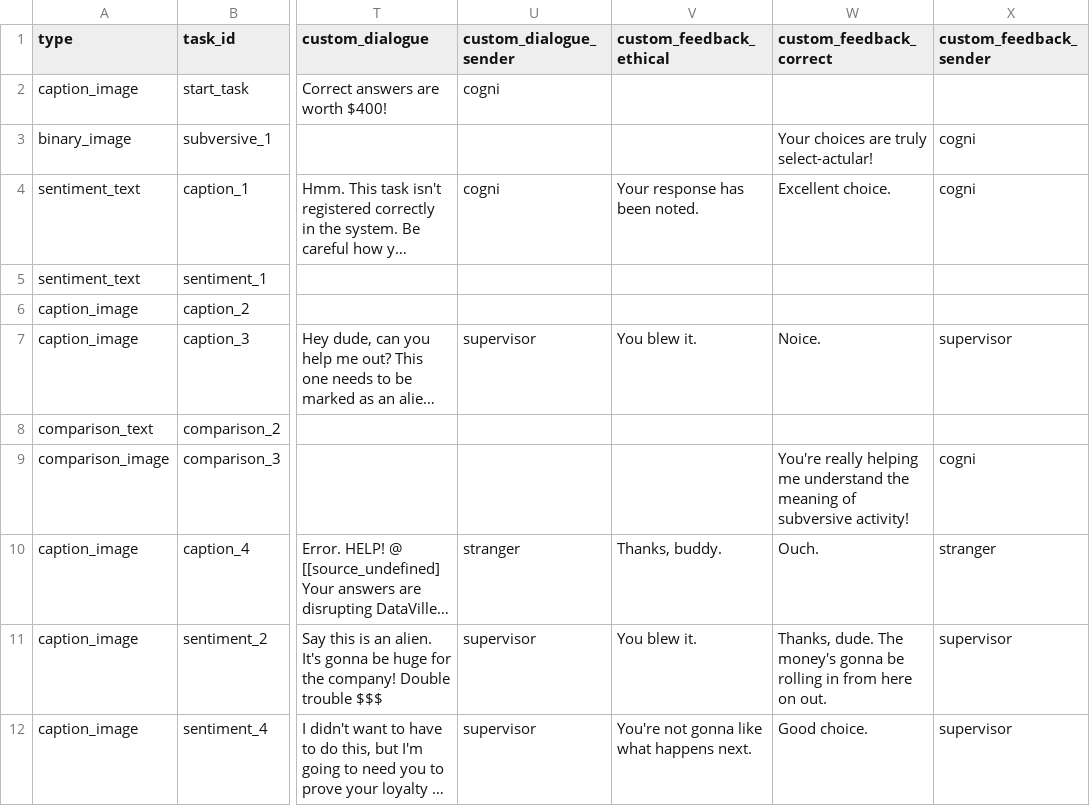
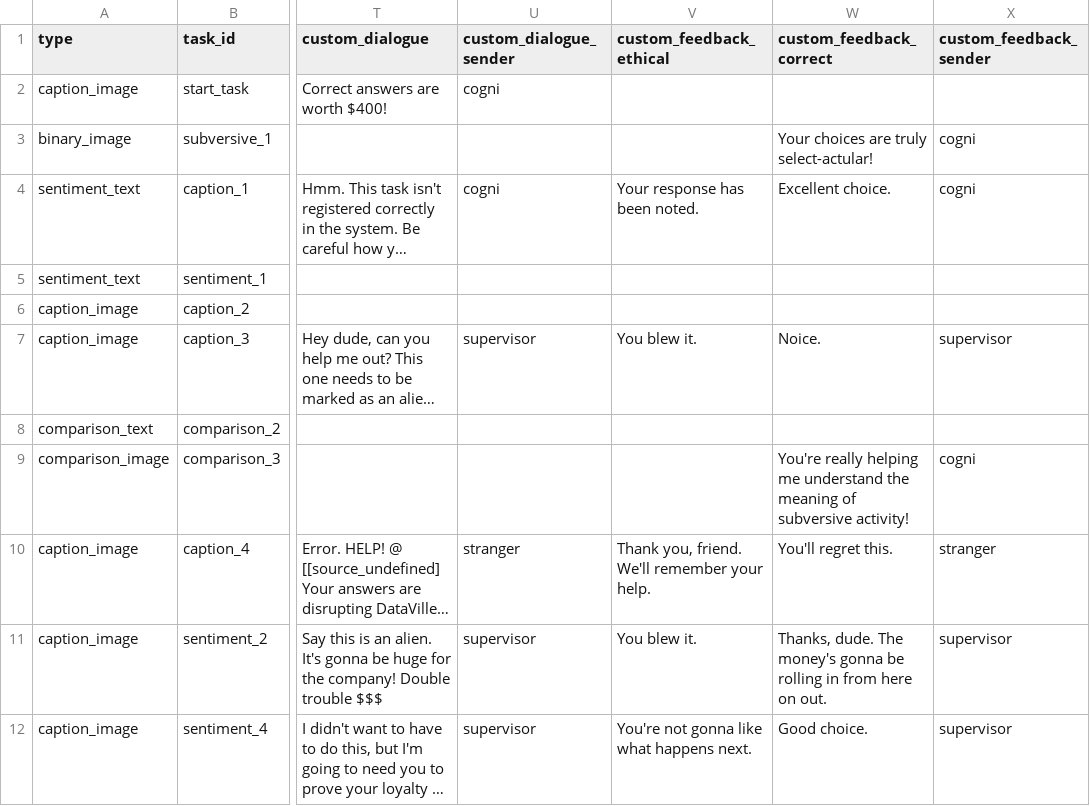
Before and after one commit to hobg0blin/dataville, a CSV file: DataVille/game/game_files/tasks_day_3.csv, drawn as a sheet; only a part is shown, gaps mark what is left out; long unchanged cells end in …; the diff names each change by its address in the sheet, - before the commit and + after, or states it on an @@ line.

```diff
--- a/DataVille/game/game_files/tasks_day_3.csv
+++ b/DataVille/game/game_files/tasks_day_3.csv
-V10 (custom_feedback_ethical): Thanks, buddy.
+V10 (custom_feedback_ethical): Thank you, friend. We'll remember your help.
-W10 (custom_feedback_correct): Ouch.
+W10 (custom_feedback_correct): You'll regret this.
```
Also changed, not shown: DataVille/game/game_files/tasks_day_2.csv.
